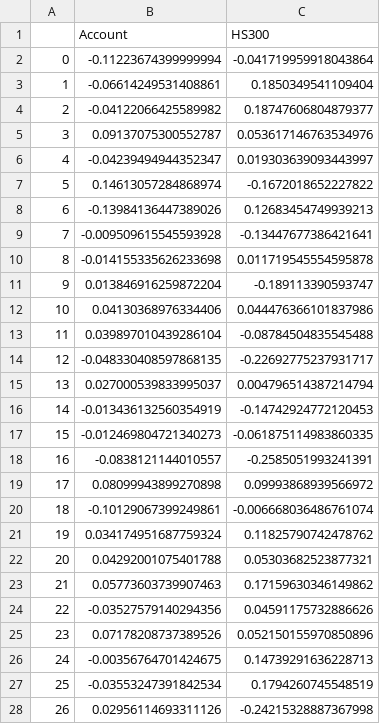
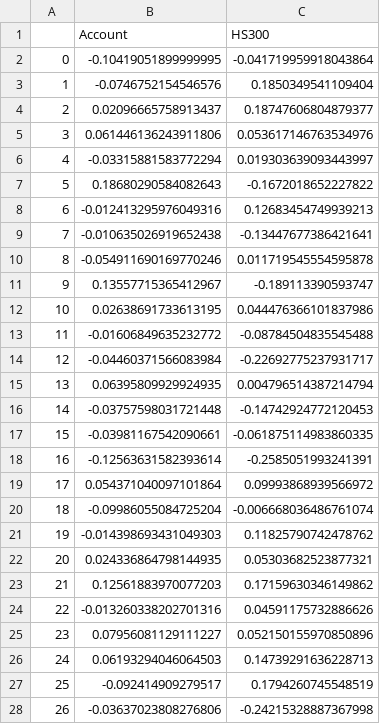
Before and after one commit to eswfin/RMWFactorAndBetaHedge, a CSV file: Output/return.csv, drawn as a sheet; only a part is shown; the diff covers the shown part only.

```diff
--- a/Output/return.csv
+++ b/Output/return.csv
@@ -1,28 +1,28 @@
 ,Account,HS300
-0,-0.11223674399999994,-0.041719959918043864
-1,-0.06614249531408861,0.1850349541109404
-2,-0.04122066425589982,0.18747606804879377
-3,0.09137075300552787,0.053617146763534976
-4,-0.04239494944352347,0.019303639093443997
-5,0.14613057284868974,-0.1672018652227822
-6,-0.13984136447389026,0.12683454749939213
-7,-0.009509615545593928,-0.13447677386421641
-8,-0.014155335626233698,0.011719545554595878
-9,0.013846916259872204,-0.189113390593747
-10,0.04130368976334406,0.044476366101837986
-11,0.039897010439286104,-0.08784504835545488
-12,-0.048330408597868135,-0.22692775237931717
-13,0.027000539833995037,0.004796514387214794
-14,-0.013436132560354919,-0.14742924772120453
-15,-0.012469804721340273,-0.061875114983860335
-16,-0.0838121144010557,-0.2585051993241391
-17,0.08099943899270898,0.09993868939566972
-18,-0.10129067399249861,-0.006668036486761074
-19,0.034174951687759324,0.11825790742478762
-20,0.04292001075401788,0.05303682523877321
-21,0.05773603739907463,0.17159630346149862
-22,-0.03527579140294356,0.04591175732886626
-23,0.07178208737389526,0.052150155970850896
-24,-0.00356764701424675,0.14739291636228713
-25,-0.03553247391842534,0.1794260745548519
-26,0.02956114693311126,-0.24215328887367998
+0,-0.10419051899999995,-0.041719959918043864
+1,-0.0746752154546576,0.1850349541109404
+2,0.02096665758913437,0.18747606804879377
+3,0.061446136243911806,0.053617146763534976
+4,-0.03315881583772294,0.019303639093443997
+5,0.18680290584082643,-0.1672018652227822
+6,-0.012413295976049316,0.12683454749939213
+7,-0.010635026919652438,-0.13447677386421641
+8,-0.054911690169770246,0.011719545554595878
+9,0.13557715365412967,-0.189113390593747
+10,0.02638691733613195,0.044476366101837986
+11,-0.01606849635232772,-0.08784504835545488
+12,-0.04460371566083984,-0.22692775237931717
+13,0.06395809929924935,0.004796514387214794
+14,-0.03757598031721448,-0.14742924772120453
+15,-0.03981167542090661,-0.061875114983860335
+16,-0.12563631582393614,-0.2585051993241391
+17,0.054371040097101864,0.09993868939566972
+18,-0.09986055084725204,-0.006668036486761074
+19,-0.014398693431049303,0.11825790742478762
+20,0.024336864798144935,0.05303682523877321
+21,0.12561883970077203,0.17159630346149862
+22,-0.013260338202701316,0.04591175732886626
+23,0.07956081129111227,0.052150155970850896
+24,0.06193294046064503,0.14739291636228713
+25,-0.092414909279517,0.1794260745548519
+26,-0.03637023808276806,-0.24215328887367998
```
Also changed, not shown: 95 edited cells elsewhere in this file, Output/netValue.csv, Output/performance.csv, 2 other files.
